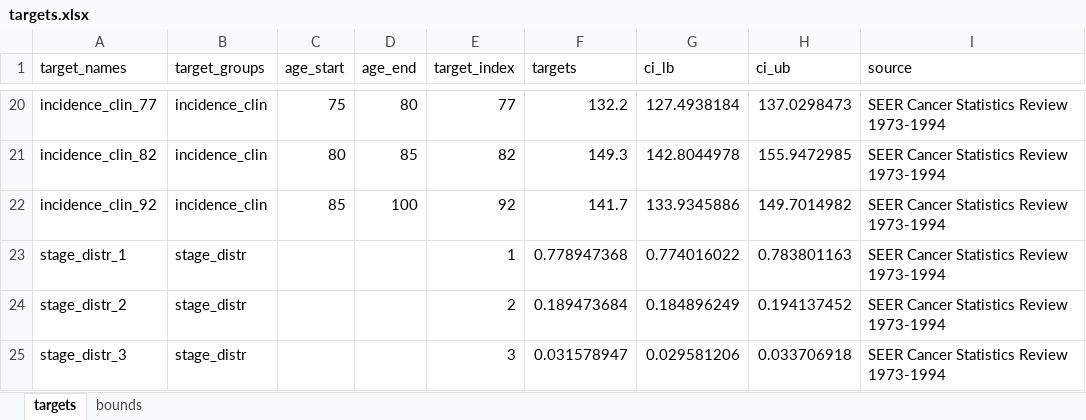
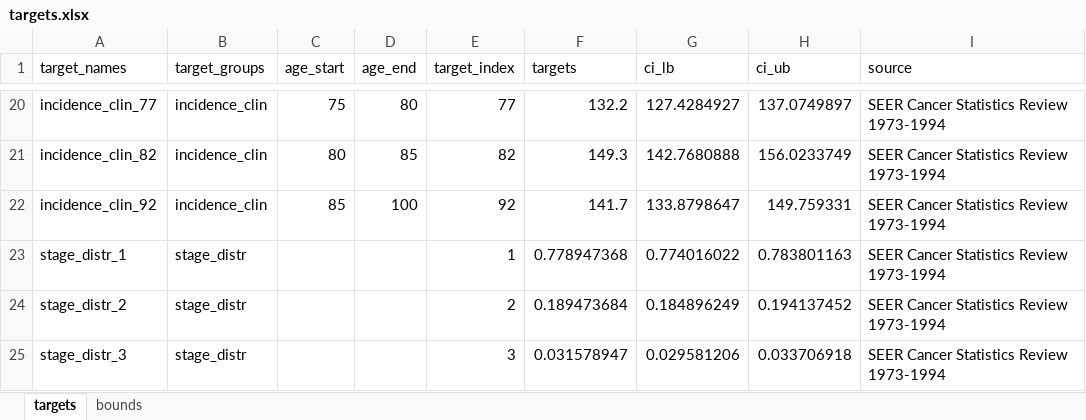
Before and after one commit to sjpi22/tutorial_cancer_modeling_des, an Excel workbook: data/bladder/targets.xlsx, sheet targets, drawn as a sheet; only a part is shown, gaps mark what is left out; values as stored, in another font and other column widths than the file's, no borders; the diff covers the shown part only; the diff names each change by its address in the sheet, - before the commit and + after, or states it on an @@ line.

```diff
--- a/data/bladder/targets.xlsx (sheet targets)
+++ b/data/bladder/targets.xlsx (sheet targets)
-G20 (ci_lb): 127.4938184
+G20 (ci_lb): 127.4284927
-H20 (ci_ub): 137.0298473
+H20 (ci_ub): 137.0749897
-G21 (ci_lb): 142.8044978
+G21 (ci_lb): 142.7680888
-H21 (ci_ub): 155.9472985
+H21 (ci_ub): 156.0233749
-G22 (ci_lb): 133.9345886
+G22 (ci_lb): 133.8798647
-H22 (ci_ub): 149.7014982
+H22 (ci_ub): 149.759331
```
Also changed, not shown: 31 edited cells elsewhere in this sheet, sheet bounds, formulas that keep their value, 21 other files.
